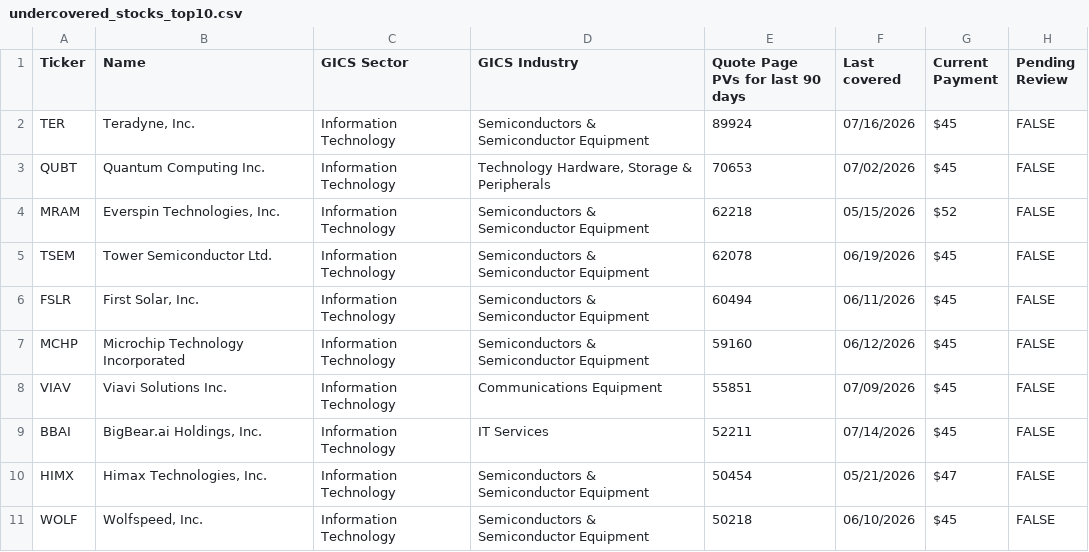
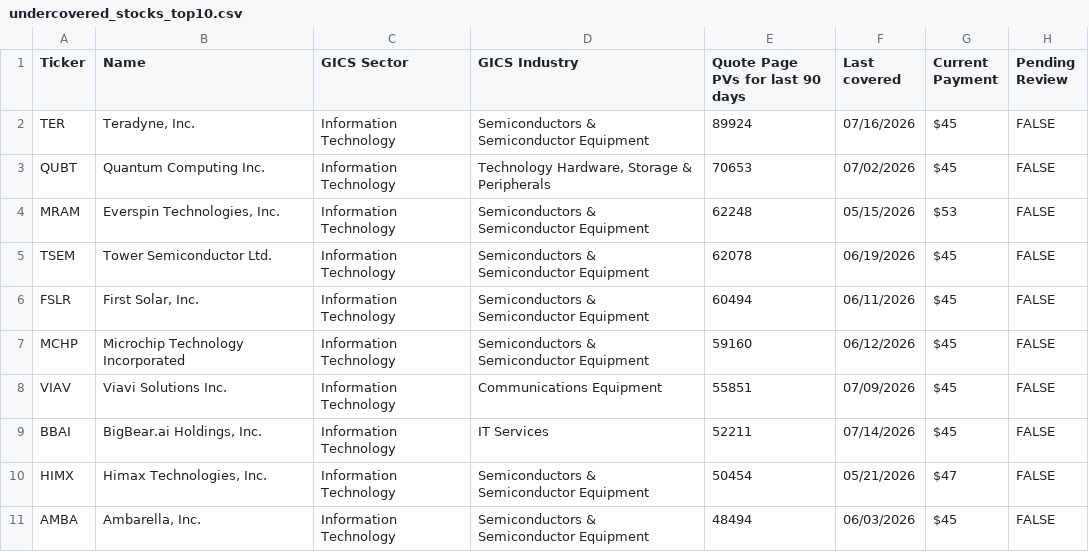
Before and after one commit to wail-shudar/SA-Scraper, a CSV file: data/undercovered_stocks_top10.csv, drawn as a sheet.

Commit message:
Update top 10 stock snapshot [skip ci]

```diff
--- a/data/undercovered_stocks_top10.csv
+++ b/data/undercovered_stocks_top10.csv
@@ -3,3 +3,3 @@ TER,"Teradyne, Inc.",Information Technology,Semiconductors & Semiconductor Equip
 QUBT,Quantum Computing Inc.,Information Technology,"Technology Hardware, Storage & Peripherals",70653,07/02/2026,$45,FALSE
-MRAM,"Everspin Technologies, Inc.",Information Technology,Semiconductors & Semiconductor Equipment,62218,05/15/2026,$52,FALSE
+MRAM,"Everspin Technologies, Inc.",Information Technology,Semiconductors & Semiconductor Equipment,62248,05/15/2026,$53,FALSE
 TSEM,Tower Semiconductor Ltd.,Information Technology,Semiconductors & Semiconductor Equipment,62078,06/19/2026,$45,FALSE
@@ -10,2 +10,2 @@ BBAI,"BigBear.ai Holdings, Inc.",Information Technology,IT Services,52211,07/14/
 HIMX,"Himax Technologies, Inc.",Information Technology,Semiconductors & Semiconductor Equipment,50454,05/21/2026,$47,FALSE
-WOLF,"Wolfspeed, Inc.",Information Technology,Semiconductors & Semiconductor Equipment,50218,06/10/2026,$45,FALSE
+AMBA,"Ambarella, Inc.",Information Technology,Semiconductors & Semiconductor Equipment,48494,06/03/2026,$45,FALSE
```
